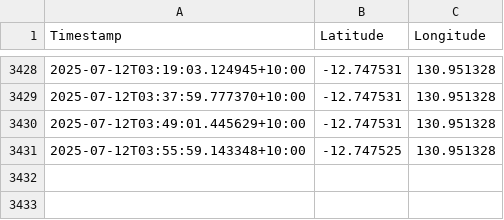
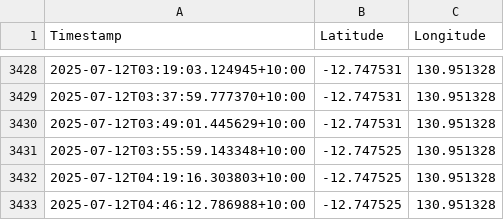
Before and after one commit to nelmzy/GPS-MAP, a CSV file: modem_data.csv, drawn as a sheet; only a part is shown, gaps mark what is left out; the diff names each change by its address in the sheet, - before the commit and + after, or states it on an @@ line.

```diff
--- a/modem_data.csv
+++ b/modem_data.csv
+row 3432: 2025-07-12T04:19:16.303803+10:00 | -12.747525 | 130.951328
+row 3433: 2025-07-12T04:46:12.786988+10:00 | -12.747525 | 130.951328
```
